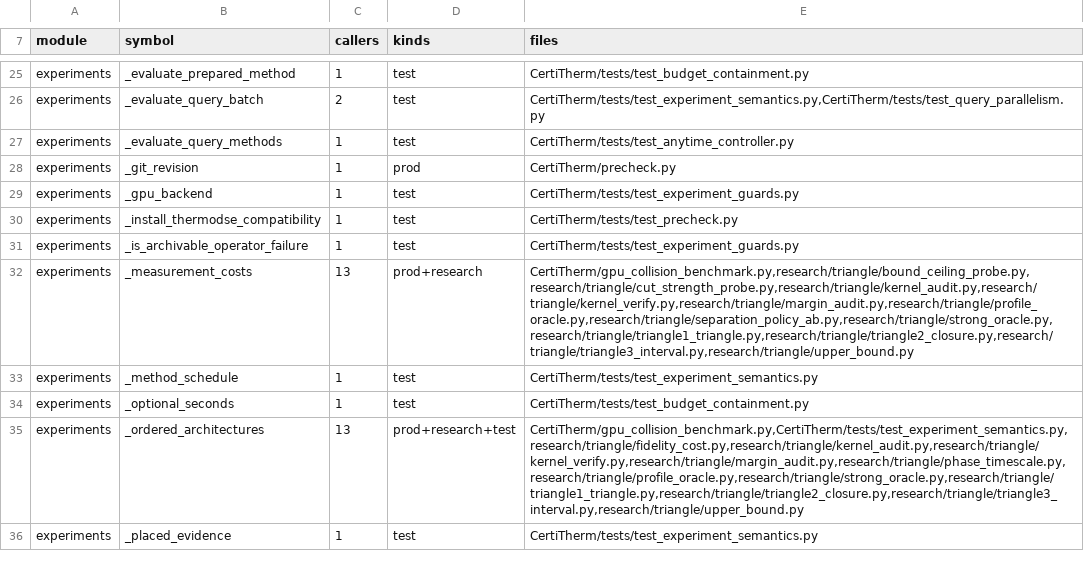
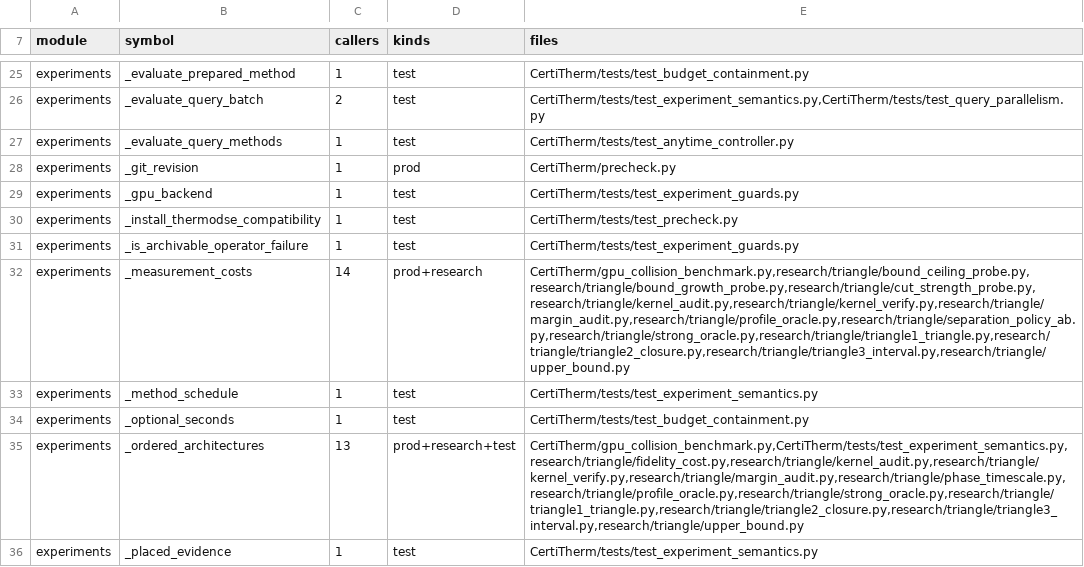
Before and after one commit to HaoningJiang-space/ThermoDSE-CertiTherm, a TSV file: experiments/private_api_census.tsv, drawn as a sheet; only a part is shown, gaps mark what is left out; the diff covers the shown part only.

```diff
--- a/experiments/private_api_census.tsv
+++ b/experiments/private_api_census.tsv
@@ -31,3 +31,3 @@ experiments	_install_thermodse_compatibility	1	test	CertiTherm/tests/test_preche
 experiments	_is_archivable_operator_failure	1	test	CertiTherm/tests/test_experiment_guards.py
-experiments	_measurement_costs	13	prod+research	CertiTherm/gpu_collision_benchmark.py,research/triangle/bound_ceiling_probe.py,research/triangle/cut_strength_probe.py,research/triangle/kernel_audit.py,research/triangle/kernel_verify.py,research/triangle/margin_audit.py,research/triangle/profile_oracle.py,research/triangle/separation_policy_ab.py,research/triangle/strong_oracle.py,research/triangle/triangle1_triangle.py,research/triangle/triangle2_closure.py,research/triangle/triangle3_interval.py,research/triangle/upper_bound.py
+experiments	_measurement_costs	14	prod+research	CertiTherm/gpu_collision_benchmark.py,research/triangle/bound_ceiling_probe.py,research/triangle/bound_growth_probe.py,research/triangle/cut_strength_probe.py,research/triangle/kernel_audit.py,research/triangle/kernel_verify.py,research/triangle/margin_audit.py,research/triangle/profile_oracle.py,research/triangle/separation_policy_ab.py,research/triangle/strong_oracle.py,research/triangle/triangle1_triangle.py,research/triangle/triangle2_closure.py,research/triangle/triangle3_interval.py,research/triangle/upper_bound.py
 experiments	_method_schedule	1	test	CertiTherm/tests/test_experiment_semantics.py
```
Also changed, not shown: 14 edited cells elsewhere in this file, 1 other file.
